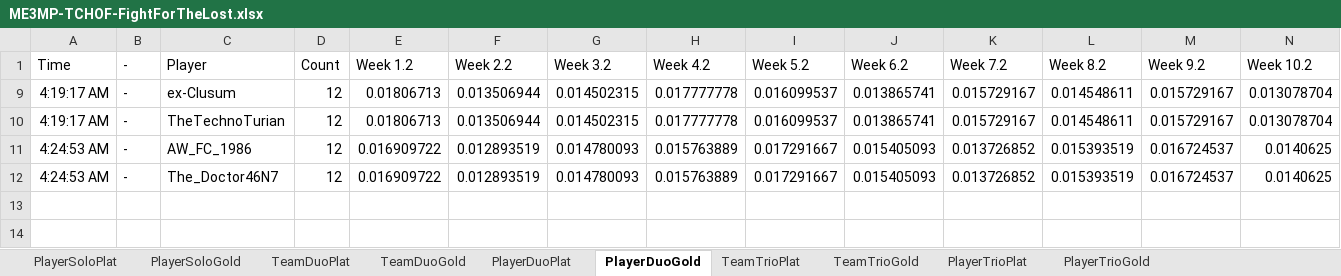
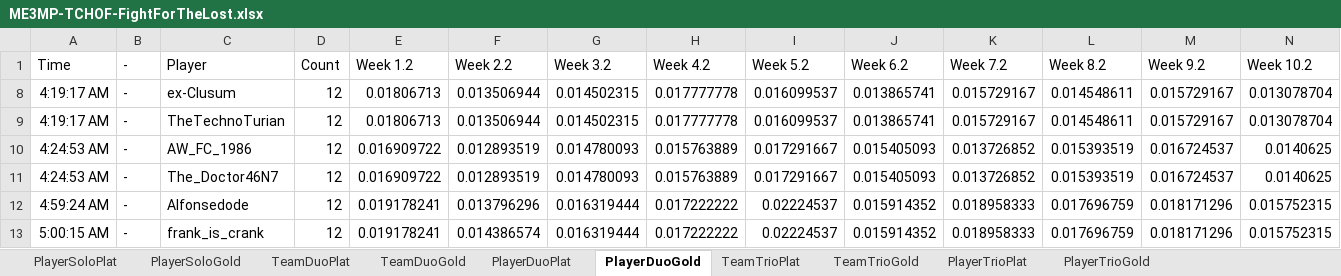
Before and after one commit to Smehur/mehof, an Excel workbook: Leaderboards/ME3MP-TCHOF-FightForTheLost.xlsx, sheet PlayerDuoGold, drawn as a sheet; only a part is shown; values as stored, in another font and other column widths than the file's, no borders; table styles not drawn; rows hold the shown columns only; the diff names each change by its address in the sheet, - before the commit and + after, or states it on an @@ line.

```diff
--- a/Leaderboards/ME3MP-TCHOF-FightForTheLost.xlsx (sheet PlayerDuoGold)
+++ b/Leaderboards/ME3MP-TCHOF-FightForTheLost.xlsx (sheet PlayerDuoGold)
+row 12: 4:59:24 AM | - | Alfonsedode | 12 | 0.019178241 | 0.013796296 | 0.016319444 | 0.017222222 | 0.02224537 | 0.015914352 | 0.018958333 | 0.017696759 | 0.018171296 | 0.015752315
+row 13: 5:00:15 AM | - | frank_is_crank | 12 | 0.019178241 | 0.014386574 | 0.016319444 | 0.017222222 | 0.02224537 | 0.015914352 | 0.018958333 | 0.017696759 | 0.018171296 | 0.015752315
```
Also changed, not shown: sheet TeamDuoGold, hidden cells, Leaderboards/ME3MP-TCHOF-ForTuchanka.xlsx, Leaderboards/ME3MP-TCHOF-N7Challenges.xlsx, 2 other files.
